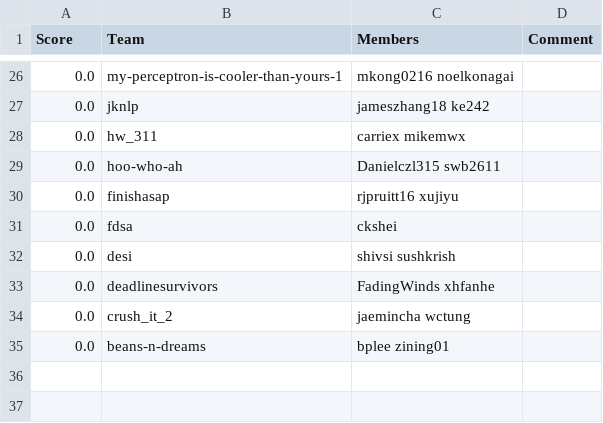
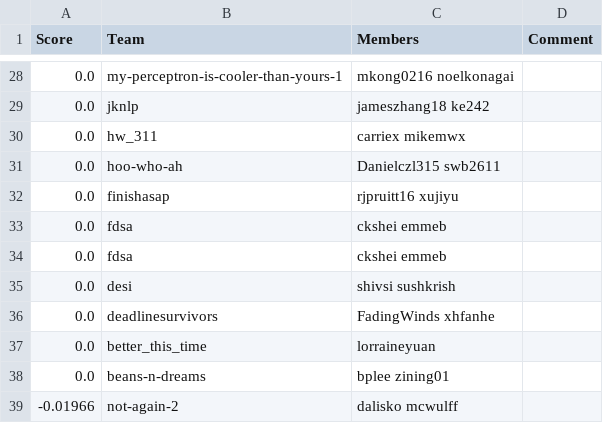
Before and after one commit to ks20/leaderboards, a CSV file: assignment2/leaderboard.csv, drawn as a sheet; only a part is shown, gaps mark what is left out; the diff covers the shown part only.

```diff
--- a/assignment2/leaderboard.csv
+++ b/assignment2/leaderboard.csv
@@ -30,6 +32,8 @@ Score,Team,Members,Comment
 0.0,finishasap,rjpruitt16 xujiyu,
-0.0,fdsa,ckshei,
+0.0,fdsa,ckshei emmeb,
+0.0,fdsa,ckshei emmeb,
 0.0,desi,shivsi sushkrish,
 0.0,deadlinesurvivors,FadingWinds xhfanhe,
-0.0,crush_it_2,jaemincha wctung,
+0.0,better_this_time,lorraineyuan,
 0.0,beans-n-dreams,bplee zining01,
+-0.01966,not-again-2,dalisko mcwulff,
```
Also changed, not shown: 5 added rows, 3 removed rows and 2 edited cells elsewhere in this file.
